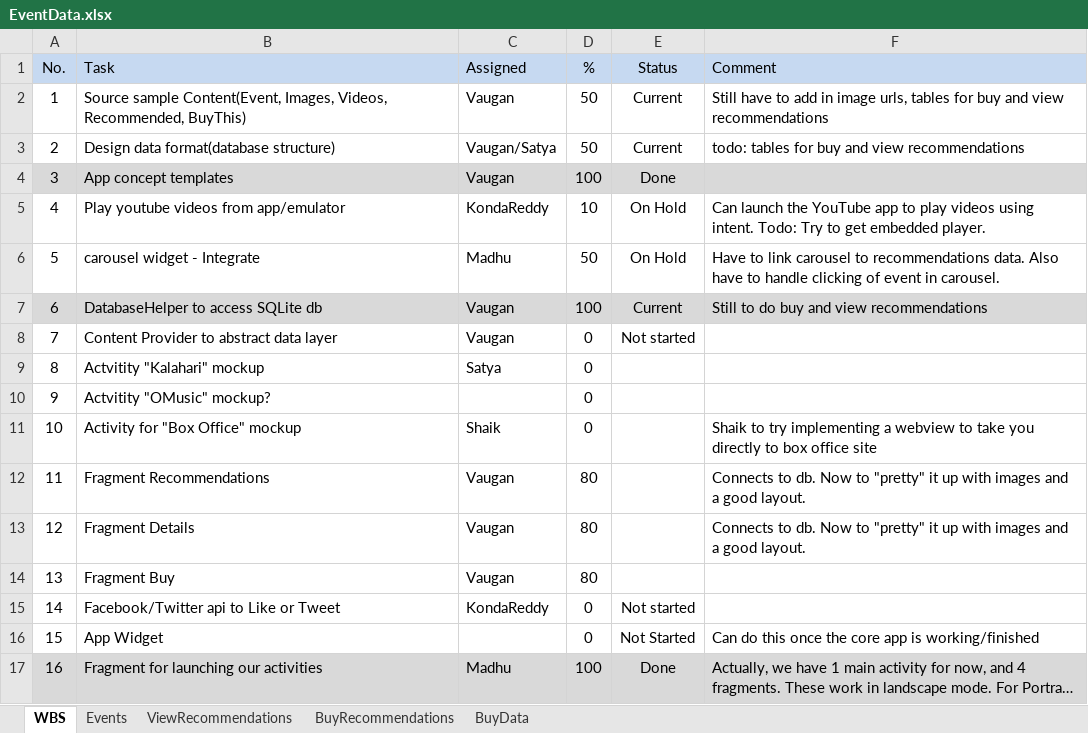
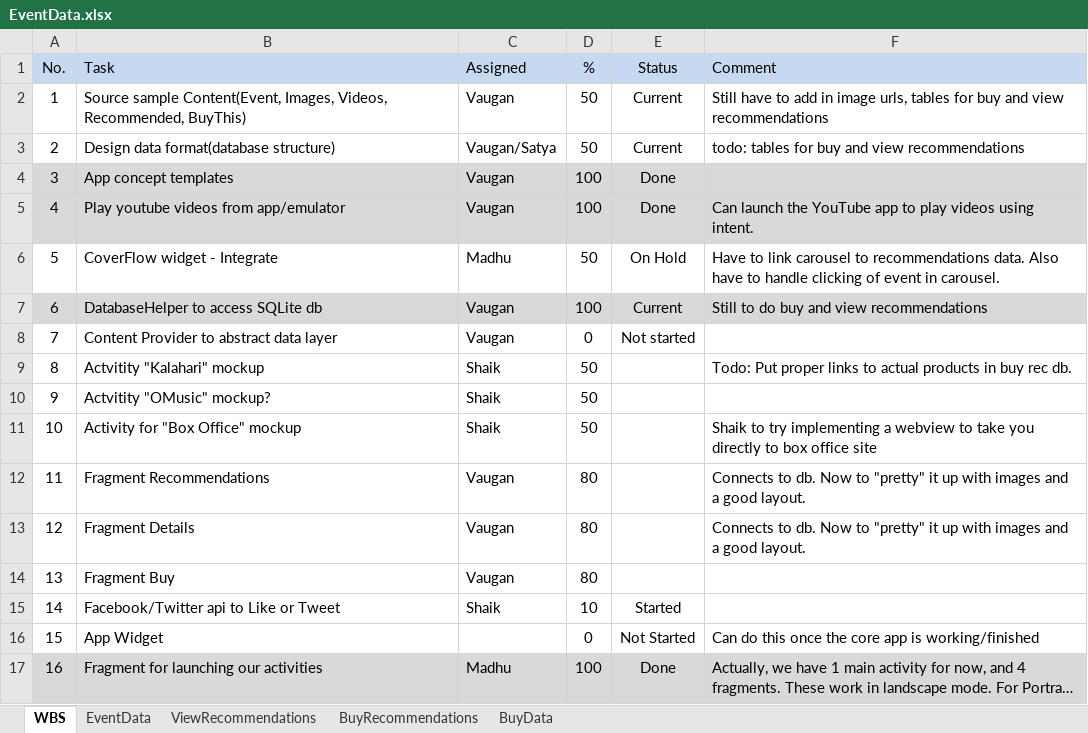
Before and after one commit to vaugan/whatsON, an Excel workbook: data/EventData.xlsx, sheet WBS, drawn as a sheet; only a part is shown; long unchanged cells end in …; values as stored, in another font and other column widths than the file's, no borders; the diff names each change by its address in the sheet, - before the commit and + after, or states it on an @@ line.

```diff
--- a/data/EventData.xlsx (sheet WBS)
+++ b/data/EventData.xlsx (sheet WBS)
-sheet tab: Events
+sheet tab: EventData
-A5:F5 fill: none
+A5:F5 fill: #D9D9D9
-C5 (Assigned): KondaReddy
+C5 (Assigned): Vaugan
-D5 (%): 10
+D5 (%): 100
-E5 (Status): On Hold
+E5 (Status): Done
-F5 (Comment): …using intent. Todo: Try to get embedded player.
+F5 (Comment): …using intent.
-B6 (Task): carousel widget - Integrate
+B6 (Task): CoverFlow widget - Integrate
-C9 (Assigned): Satya
+C9 (Assigned): Shaik
-D9:D11 (%): 0
+D9:D11 (%): 50
-F9 (Comment): (empty)
+F9 (Comment): Todo: Put proper links to actual products in buy rec db.
-C10 (Assigned): (empty)
+C10 (Assigned): Shaik
-C15 (Assigned): KondaReddy
+C15 (Assigned): Shaik
-D15 (%): 0
+D15 (%): 10
-E15 (Status): Not started
+E15 (Status): Started
```
Also changed, not shown: sheet EventData, 23 other files.
